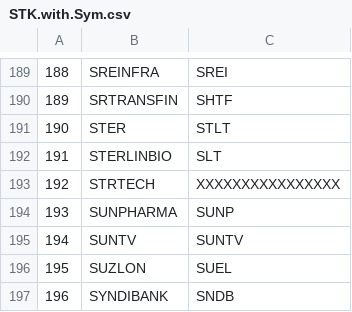
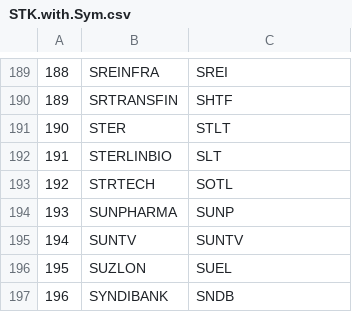
Before and after one commit to gautam20feb/NSEStalker, a CSV file: data/STK.with.Sym.csv, drawn as a sheet; only a part is shown, gaps mark what is left out.

Commit message:
STK.with.Sym.csv - modified

```diff
--- a/data/STK.with.Sym.csv
+++ b/data/STK.with.Sym.csv
@@ -192,3 +192,3 @@
 "191","STERLINBIO","SLT"
-"192","STRTECH","XXXXXXXXXXXXXXXX"
+"192","STRTECH","SOTL"
 "193","SUNPHARMA","SUNP"
```
